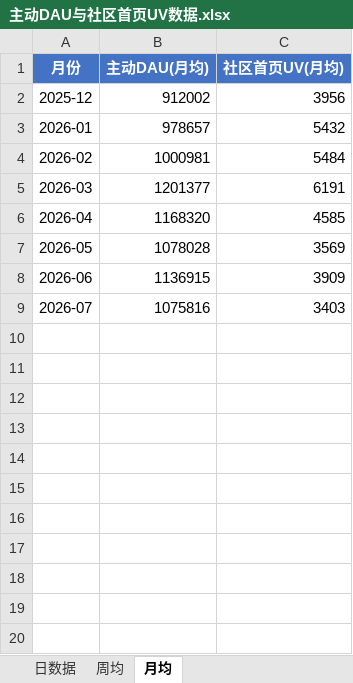
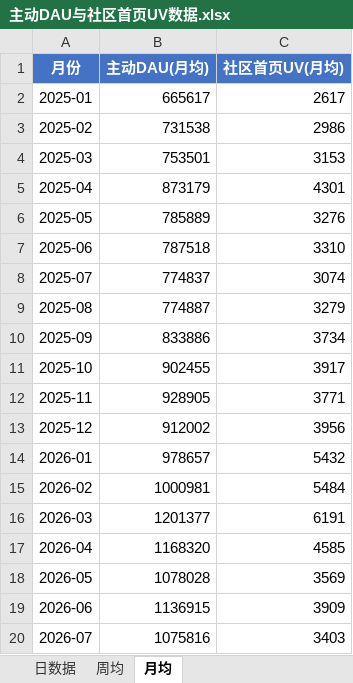
Before and after one commit to zhouying0723-oss/temp_community_data, an Excel workbook: 主动DAU与社区首页UV数据.xlsx, sheet 月均, drawn as a sheet; values as stored, in another font and other column widths than the file's, no borders; the diff names each change by its address in the sheet, - before the commit and + after, or states it on an @@ line.

```diff
--- a/主动DAU与社区首页UV数据.xlsx (sheet 月均)
+++ b/主动DAU与社区首页UV数据.xlsx (sheet 月均)
+row 2: 2025-01 | 665617 | 2617
+row 3: 2025-02 | 731538 | 2986
+row 4: 2025-03 | 753501 | 3153
+row 5: 2025-04 | 873179 | 4301
+row 6: 2025-05 | 785889 | 3276
+row 7: 2025-06 | 787518 | 3310
+row 8: 2025-07 | 774837 | 3074
+row 9: 2025-08 | 774887 | 3279
+row 10: 2025-09 | 833886 | 3734
+row 11: 2025-10 | 902455 | 3917
+row 12: 2025-11 | 928905 | 3771
```
Also changed, not shown: sheet 日数据, sheet 周均, 社区评论需求汇总.xlsx, 4 other files.
